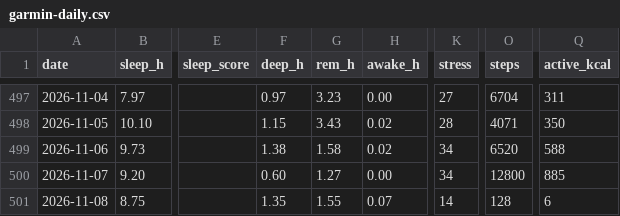
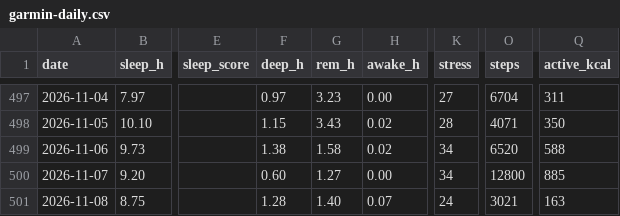
Before and after one commit to benthambulletin/benthambulletin.github.io, a CSV file: data/garmin-daily.csv, drawn as a sheet; only a part is shown, gaps mark what is left out; the diff names each change by its address in the sheet, - before the commit and + after, or states it on an @@ line.

```diff
--- a/data/garmin-daily.csv
+++ b/data/garmin-daily.csv
-F501 (deep_h): 1.35
+F501 (deep_h): 1.28
-G501 (rem_h): 1.55
+G501 (rem_h): 1.40
-K501 (stress): 14
+K501 (stress): 24
-O501 (steps): 128
+O501 (steps): 3021
-Q501 (active_kcal): 6
+Q501 (active_kcal): 163
```
Also changed, not shown: 1 other file.
